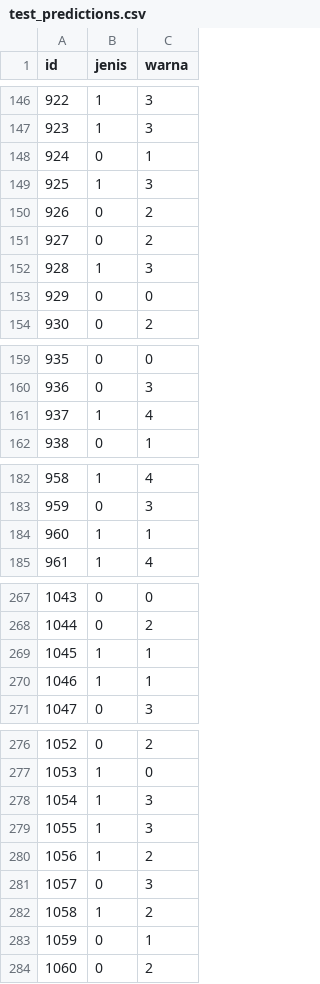
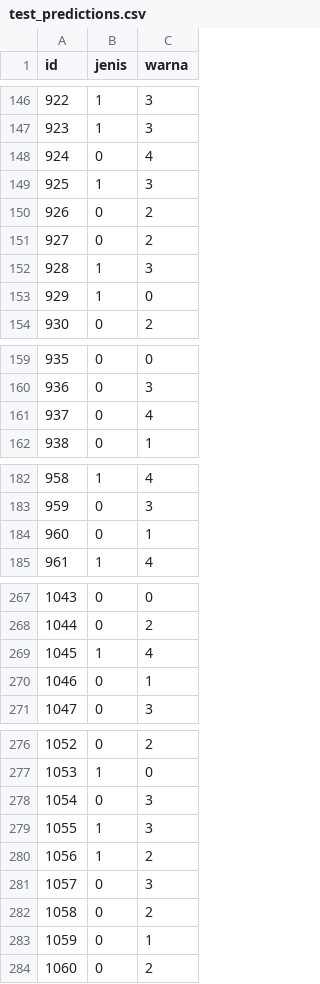
Before and after one commit to GabrielBatavia/Hology-7-Data-Mining-Competition-2024, a CSV file: base/base5_result/test_predictions.csv, drawn as a sheet; only a part is shown, gaps mark what is left out; the diff covers the shown part only.

```diff
--- a/base/base5_result/test_predictions.csv
+++ b/base/base5_result/test_predictions.csv
@@ -147,3 +147,3 @@ id,jenis,warna
 923,1,3
-924,0,1
+924,0,4
 925,1,3
@@ -152,3 +152,3 @@ id,jenis,warna
 928,1,3
-929,0,0
+929,1,0
 930,0,2
@@ -160,3 +160,3 @@ id,jenis,warna
 936,0,3
-937,1,4
+937,0,4
 938,0,1
@@ -183,3 +183,3 @@ id,jenis,warna
 959,0,3
-960,1,1
+960,0,1
 961,1,4
@@ -268,4 +268,4 @@ id,jenis,warna
 1044,0,2
-1045,1,1
-1046,1,1
+1045,1,4
+1046,0,1
 1047,0,3
@@ -277,3 +277,3 @@ id,jenis,warna
 1053,1,0
-1054,1,3
+1054,0,3
 1055,1,3
@@ -281,3 +281,3 @@ id,jenis,warna
 1057,0,3
-1058,1,2
+1058,0,2
 1059,0,1
```
Also changed, not shown: 11 edited cells elsewhere in this file, 8 other files.
